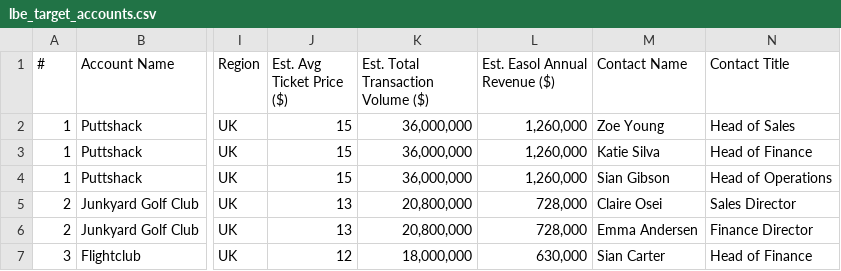
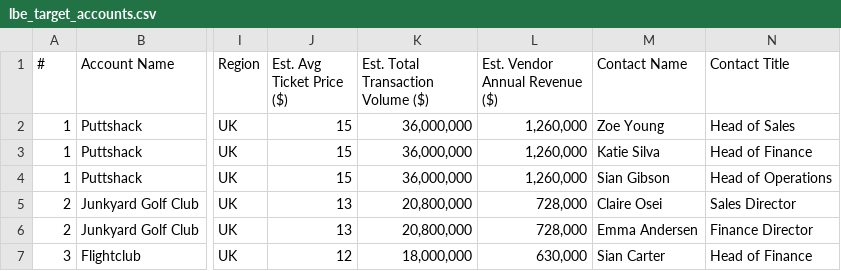
Before and after one commit to HAVK97/AI-Powered-LBE-Outbound-Workflow, a CSV file: data/lbe_target_accounts.csv, drawn as a sheet; only a part is shown, gaps mark what is left out; the diff names each change by its address in the sheet, - before the commit and + after, or states it on an @@ line.

```diff
--- a/data/lbe_target_accounts.csv
+++ b/data/lbe_target_accounts.csv
-L1: Est. Easol Annual Revenue ($)
+L1: Est. Vendor Annual Revenue ($)
```
Also changed, not shown: 18 other files.
